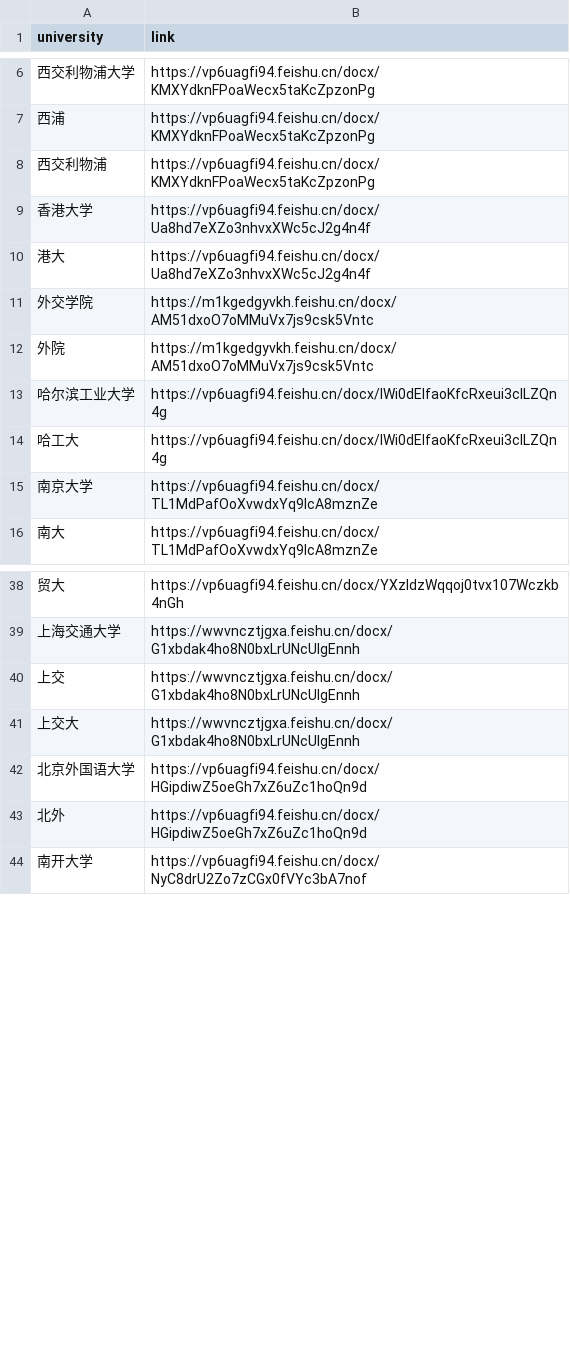
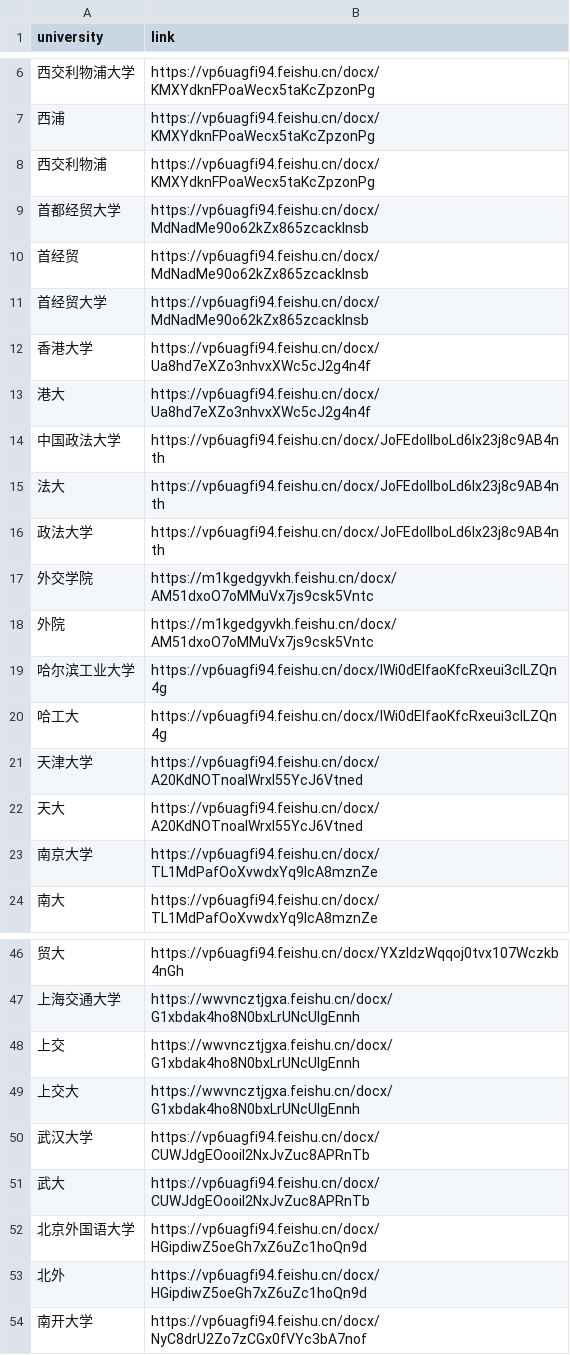
Before and after one commit to Scholar-Compass/Scholar-Compass-backend, a CSV file: csv_other/links.csv, drawn as a sheet; only a part is shown, gaps mark what is left out; the diff names each change by its address in the sheet, - before the commit and + after, or states it on an @@ line.

```diff
--- a/csv_other/links.csv
+++ b/csv_other/links.csv
+row 9: 首都经贸大学 | https://vp6uagfi94.feishu.cn/docx/MdNadMe90o62kZx865zcacklnsb
+row 10: 首经贸 | https://vp6uagfi94.feishu.cn/docx/MdNadMe90o62kZx865zcacklnsb
+row 11: 首经贸大学 | https://vp6uagfi94.feishu.cn/docx/MdNadMe90o62kZx865zcacklnsb
+row 14: 中国政法大学 | https://vp6uagfi94.feishu.cn/docx/JoFEdoIlboLd6lx23j8c9AB4nth
+row 15: 法大 | https://vp6uagfi94.feishu.cn/docx/JoFEdoIlboLd6lx23j8c9AB4nth
+row 16: 政法大学 | https://vp6uagfi94.feishu.cn/docx/JoFEdoIlboLd6lx23j8c9AB4nth
+row 21: 天津大学 | https://vp6uagfi94.feishu.cn/docx/A20KdNOTnoaIWrxI55YcJ6Vtned
+row 22: 天大 | https://vp6uagfi94.feishu.cn/docx/A20KdNOTnoaIWrxI55YcJ6Vtned
+row 50: 武汉大学 | https://vp6uagfi94.feishu.cn/docx/CUWJdgEOooiI2NxJvZuc8APRnTb
+row 51: 武大 | https://vp6uagfi94.feishu.cn/docx/CUWJdgEOooiI2NxJvZuc8APRnTb
```
Also changed, not shown: csv_to_embed/常见问题汇总.csv, embedding/常见问题汇总.csv, 13 other files.
